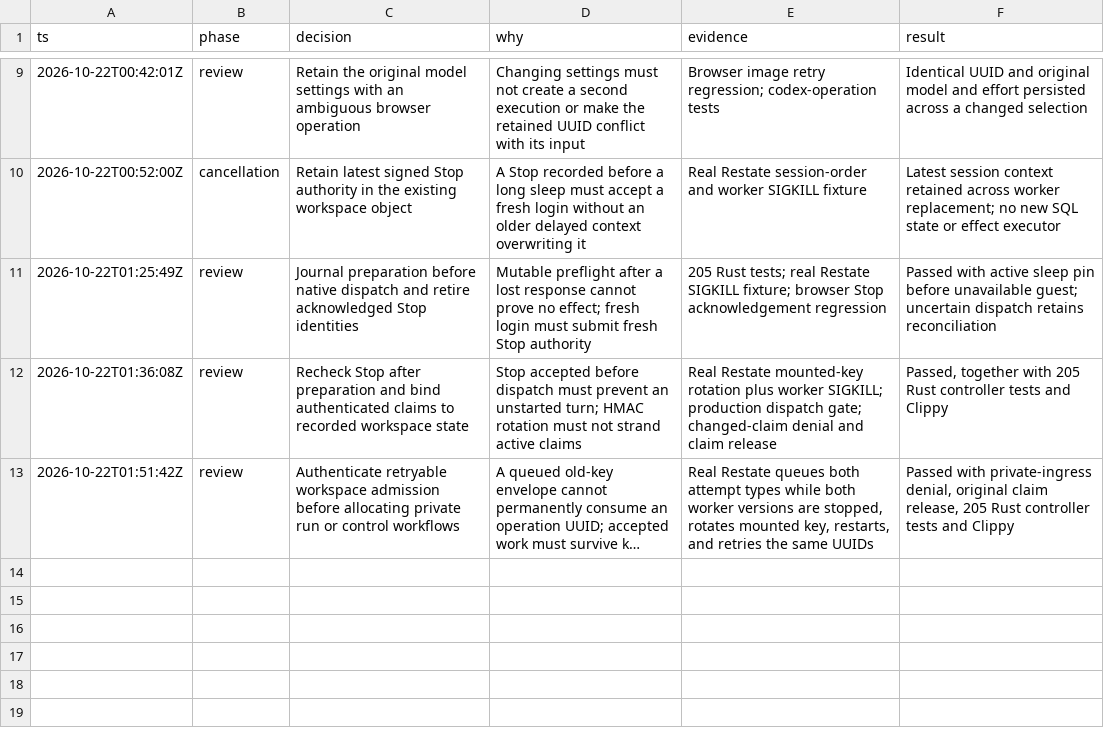
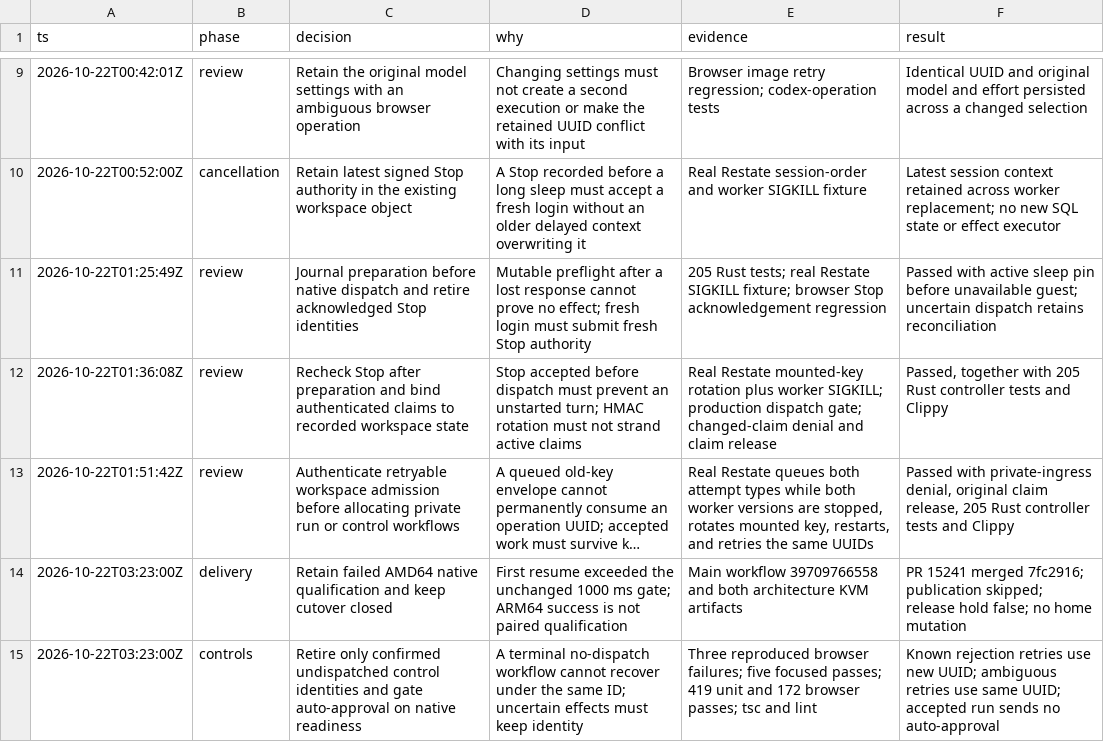
Before and after one commit to gregkonush/lab, a TSV file: .audit/tengri-durable-execution.tsv, drawn as a sheet; only a part is shown, gaps mark what is left out; long unchanged cells end in …; the diff names each change by its address in the sheet, - before the commit and + after, or states it on an @@ line.

Commit message:
fix(tengri): recover rejected approval controls

```diff
--- a/.audit/tengri-durable-execution.tsv
+++ b/.audit/tengri-durable-execution.tsv
+row 14: 2026-10-22T03:23:00Z | delivery | Retain failed AMD64 native qualification and keep cutover closed | First resume exceeded the unchanged 1000 ms gate; ARM64 success is not paired qualification | Main workflow 39709766558 and both architecture KVM artifacts | PR 15241 merged 7fc2916; publication skipped; release hold false; no home mutation
+row 15: 2026-10-22T03:23:00Z | controls | Retire only confirmed undispatched control identities and gate auto-approval on native readiness | A terminal no-dispatch workflow cannot recover under the same ID; uncertain effects must keep identity | Three reproduced browser failures; five focused passes; 419 unit and 172 browser passes; tsc and lint | Known rejection retries use new UUID; ambiguous retries use same UUID; accepted run sends no auto-approval
```
Also changed, not shown: 4 other files.
